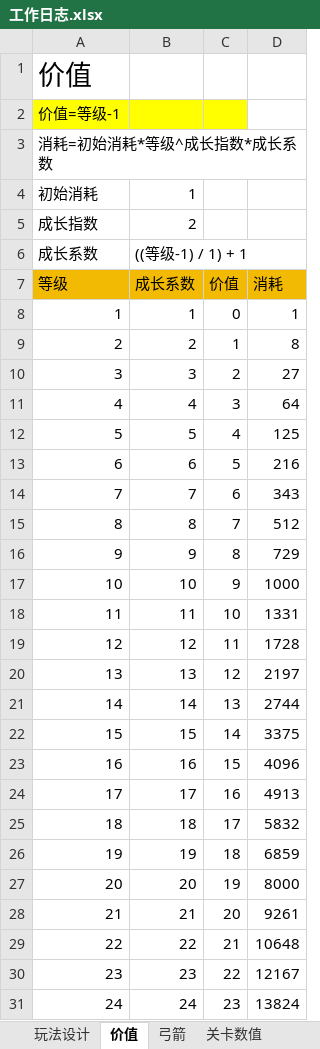
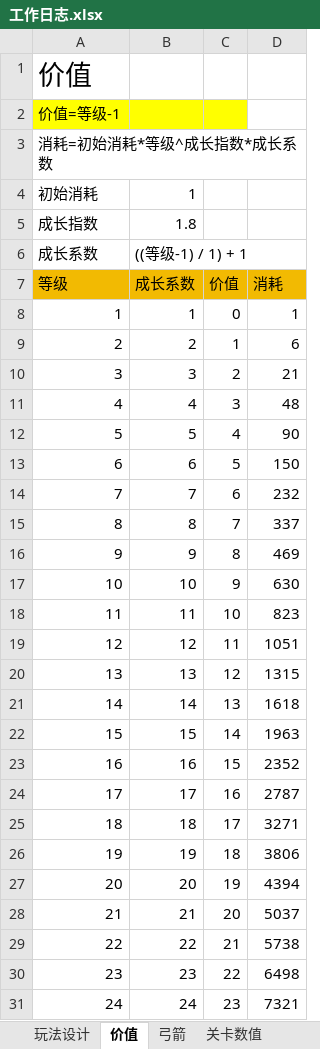
Before and after one commit to liujin-max/NeonWar, an Excel workbook: 表格/工作日志.xlsx, sheet 价值, drawn as a sheet; only a part is shown; values as stored, in another font and other column widths than the file's, no borders; the diff covers the shown part only; the diff names each change by its address in the sheet, - before the commit and + after, or states it on an @@ line.

```diff
--- a/表格/工作日志.xlsx (sheet 价值)
+++ b/表格/工作日志.xlsx (sheet 价值)
-B5 (成长系数): 2
+B5 (成长系数): 1.8
-D9 (消耗): 8
+D9 (消耗): 6
-D10 (消耗): 27
+D10 (消耗): 21
-D11 (消耗): 64
+D11 (消耗): 48
-D12 (消耗): 125
+D12 (消耗): 90
-D13 (消耗): 216
+D13 (消耗): 150
-D14 (消耗): 343
+D14 (消耗): 232
-D15 (消耗): 512
+D15 (消耗): 337
-D16 (消耗): 729
+D16 (消耗): 469
-D17 (消耗): 1000
+D17 (消耗): 630
-D18 (消耗): 1331
+D18 (消耗): 823
-D19 (消耗): 1728
+D19 (消耗): 1051
-D20 (消耗): 2197
+D20 (消耗): 1315
-D21 (消耗): 2744
+D21 (消耗): 1618
-D22 (消耗): 3375
+D22 (消耗): 1963
-D23 (消耗): 4096
+D23 (消耗): 2352
-D24 (消耗): 4913
+D24 (消耗): 2787
-D25 (消耗): 5832
+D25 (消耗): 3271
-D26 (消耗): 6859
+D26 (消耗): 3806
-D27 (消耗): 8000
+D27 (消耗): 4394
-D28 (消耗): 9261
+D28 (消耗): 5037
-D29 (消耗): 10648
+D29 (消耗): 5738
-D30 (消耗): 12167
+D30 (消耗): 6498
-D31 (消耗): 13824
+D31 (消耗): 7321
```
Also changed, not shown: 26 edited cells elsewhere in this sheet, 24 other files.
